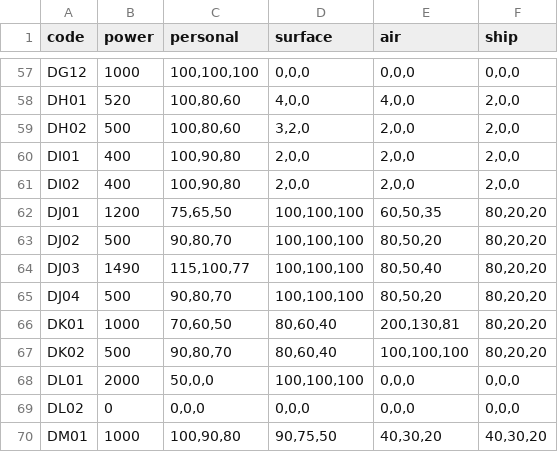
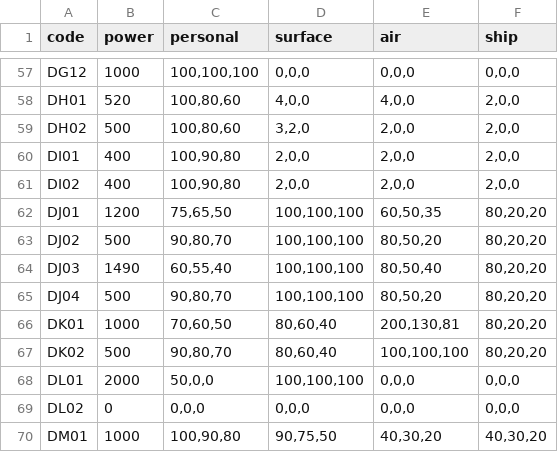
Before and after one commit to SGMartin/wcps_game, a CSV file: wcps_game/client/weapon_damage.csv, drawn as a sheet; only a part is shown, gaps mark what is left out.

```diff
--- a/wcps_game/client/weapon_damage.csv
+++ b/wcps_game/client/weapon_damage.csv
@@ -63,3 +63,3 @@ DJ01,1200,"75,65,50","100,100,100","60,50,35","80,20,20"
 DJ02,500,"90,80,70","100,100,100","80,50,20","80,20,20"
-DJ03,1490,"115,100,77","100,100,100","80,50,40","80,20,20"
+DJ03,1490,"60,55,40","100,100,100","80,50,40","80,20,20"
 DJ04,500,"90,80,70","100,100,100","80,50,20","80,20,20"
```
